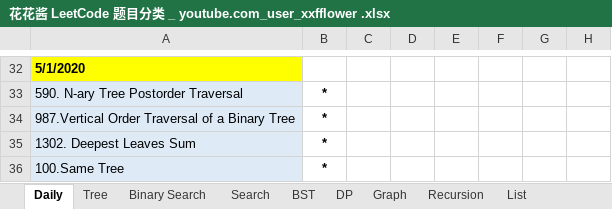
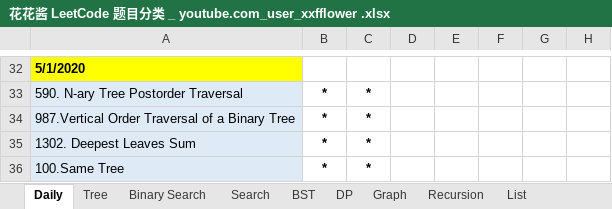
Before and after one commit to LiangChen0323/DevOps-learning-notes, an Excel workbook: Python_LeetCode/花花酱 LeetCode 题目分类 _ youtube.com_user_xxfflower .xlsx, sheet Daily, drawn as a sheet; only a part is shown, gaps mark what is left out; values as stored, in another font and other column widths than the file's, no borders; the diff covers the shown part only; the diff names each change by its address in the sheet, - before the commit and + after, or states it on an @@ line.

```diff
--- a/Python_LeetCode/花花酱 LeetCode 题目分类 _ youtube.com_user_xxfflower .xlsx (sheet Daily)
+++ b/Python_LeetCode/花花酱 LeetCode 题目分类 _ youtube.com_user_xxfflower .xlsx (sheet Daily)
-C33:C36: (empty)
+C33:C36: *
```
Also changed, not shown: 16 edited cells elsewhere in this sheet, 4 other files.
